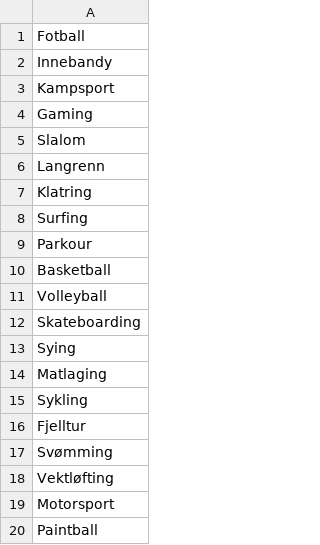
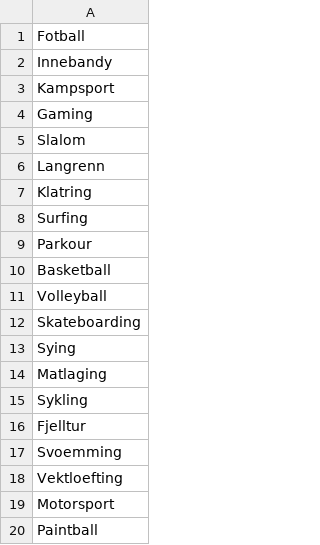
Before and after one commit to Josus101/It_prosjekt, a CSV file: interesser.csv, drawn as a sheet.

Commit message:
Update interesser.csv

```diff
--- a/interesser.csv
+++ b/interesser.csv
@@ -16,4 +16,4 @@ Sykling,
 Fjelltur,
-Svømming,
-Vektløfting,
+Svoemming,
+Vektloefting,
 Motorsport,
```
